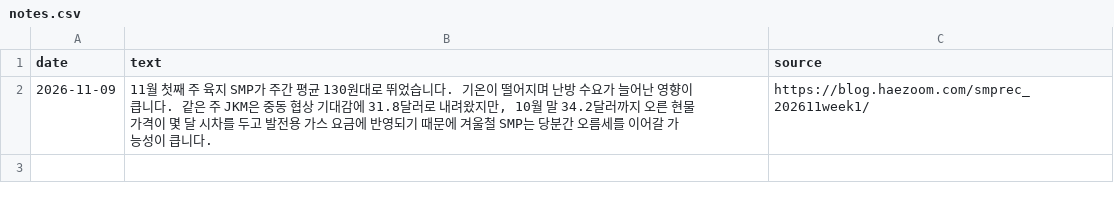
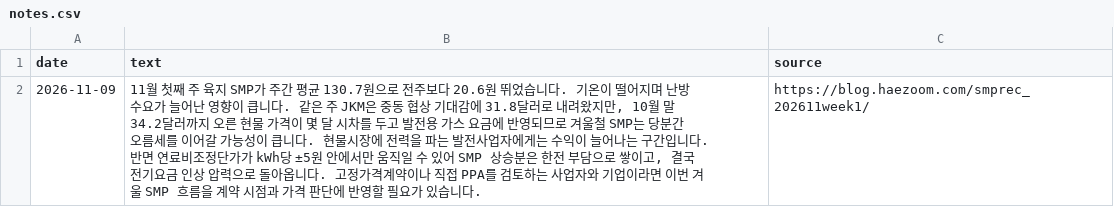
Before and after one commit to swkim-max/solaris-market-data, a CSV file: data/notes.csv, drawn as a sheet.

```diff
--- a/data/notes.csv
+++ b/data/notes.csv
@@ -1,2 +1,2 @@
 date,text,source
-2026-11-09,"11월 첫째 주 육지 SMP가 주간 평균 130원대로 뛰었습니다. 기온이 떨어지며 난방 수요가 늘어난 영향이 큽니다. 같은 주 JKM은 중동 협상 기대감에 31.8달러로 내려왔지만, 10월 말 34.2달러까지 오른 현물 가격이 몇 달 시차를 두고 발전용 가스 요금에 반영되기 때문에 겨울철 SMP는 당분간 오름세를 이어갈 가능성이 큽니다.",https://blog.haezoom.com/smprec_202611week1/
+2026-11-09,"11월 첫째 주 육지 SMP가 주간 평균 130.7원으로 전주보다 20.6원 뛰었습니다. 기온이 떨어지며 난방 수요가 늘어난 영향이 큽니다. 같은 주 JKM은 중동 협상 기대감에 31.8달러로 내려왔지만, 10월 말 34.2달러까지 오른 현물 가격이 몇 달 시차를 두고 발전용 가스 요금에 반영되므로 겨울철 SMP는 당분간 오름세를 이어갈 가능성이 큽니다. 현물시장에 전력을 파는 발전사업자에게는 수익이 늘어나는 구간입니다. 반면 연료비조정단가가 kWh당 ±5원 안에서만 움직일 수 있어 SMP 상승분은 한전 부담으로 쌓이고, 결국 전기요금 인상 압력으로 돌아옵니다. 고정가격계약이나 직접 PPA를 검토하는 사업자와 기업이라면 이번 겨울 SMP 흐름을 계약 시점과 가격 판단에 반영할 필요가 있습니다.",https://blog.haezoom.com/smprec_202611week1/
```
Also changed, not shown: 2 other files.
